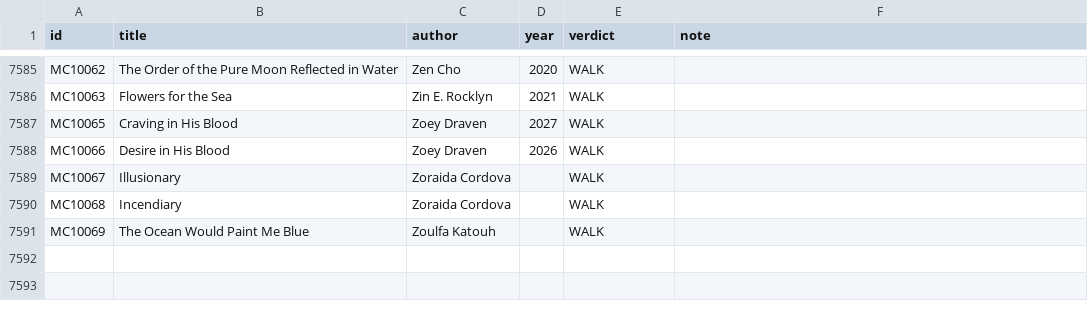
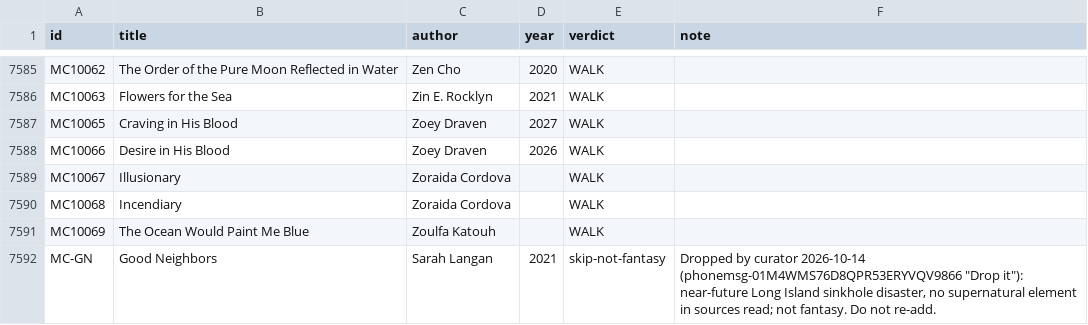
Before and after one commit to GuSoder/sff-taxonomy-browser, a TSV file: taxonomy-shadow/2026-10-ten-k-walk-v5/sweep/verdicts-pass1.tsv, drawn as a sheet; only a part is shown, gaps mark what is left out.

Commit message:
Drop Good Neighbors as not fantasy (curator phonemsg-01M4WMS76D8QPR53ERYVQV9866)

```diff
--- a/taxonomy-shadow/2026-10-ten-k-walk-v5/sweep/verdicts-pass1.tsv
+++ b/taxonomy-shadow/2026-10-ten-k-walk-v5/sweep/verdicts-pass1.tsv
@@ -7591 +7591,2 @@ MC10068	Incendiary	Zoraida Cordova		WALK
 MC10069	The Ocean Would Paint Me Blue	Zoulfa Katouh		WALK	
+MC-GN	Good Neighbors	Sarah Langan	2021	skip-not-fantasy	Dropped by curator 2026-10-14 (phonemsg-01M4WMS76D8QPR53ERYVQV9866 "Drop it"): near-future Long Island sinkhole disaster, no supernatural element in sources read; not fantasy. Do not re-add.
```
Also changed, not shown: 4 other files.
